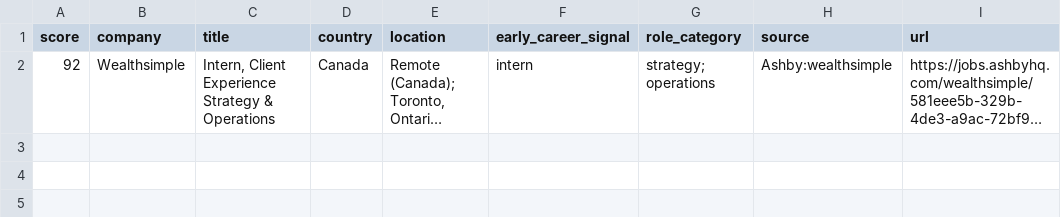
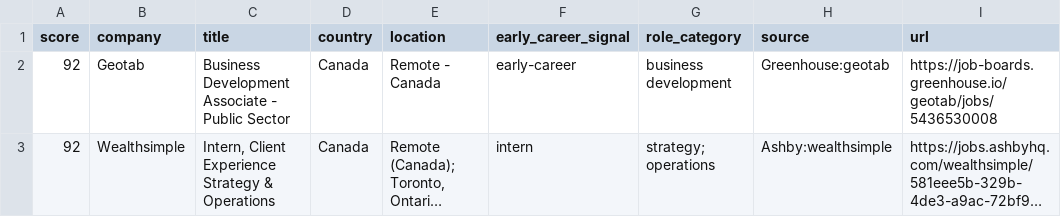
Before and after one commit to jzikim/global-internship-hunter, a CSV file: data/new_target_jobs.csv, drawn as a sheet; long unchanged cells end in …; the diff names each change by its address in the sheet, - before the commit and + after, or states it on an @@ line.

```diff
--- a/data/new_target_jobs.csv
+++ b/data/new_target_jobs.csv
+row 2: 92 | Geotab | Business Development Associate - Public Sector | Canada | Remote - Canada | early-career | business development | Greenhouse:geotab | https://job-boards.greenhouse.io/geotab/jobs/5436530008
```
Also changed, not shown: data/jobs.csv, data/target_jobs.csv, 10 other files.
